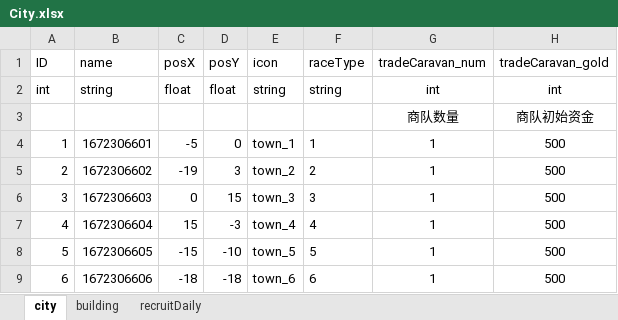
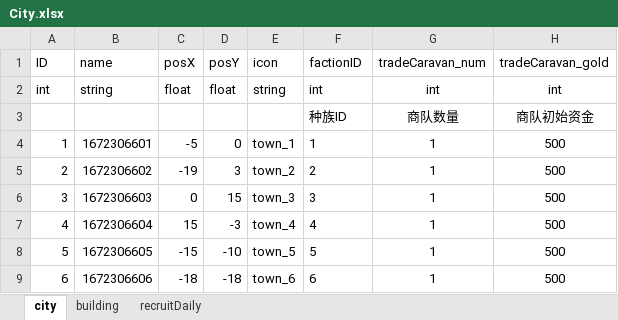
Before and after one commit to dehema/Unity-TotalWar, an Excel workbook: Product/StaticData/City.xlsx, sheet city, drawn as a sheet; values as stored, in another font and other column widths than the file's, no borders; the diff names each change by its address in the sheet, - before the commit and + after, or states it on an @@ line.

Commit message:
data

```diff
--- a/Product/StaticData/City.xlsx (sheet city)
+++ b/Product/StaticData/City.xlsx (sheet city)
-F1: raceType
+F1: factionID
-F2 (factionID): string
+F2 (factionID): int
-F3 (factionID): (empty)
+F3 (factionID): 种族ID
```
